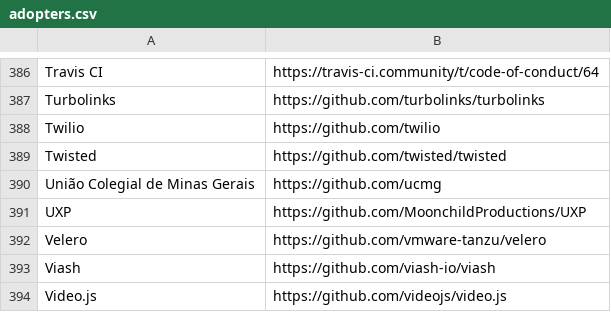
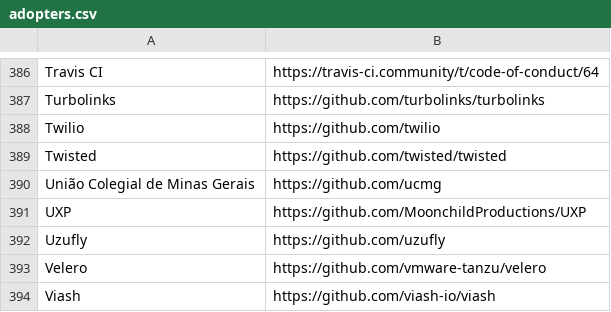
Before and after one commit to EthicalSource/contributor_covenant, a CSV file: static/adopters.csv, drawn as a sheet; only a part is shown, gaps mark what is left out; the shorter side is filled out with more unchanged rows.

Commit message:
Uzufly adopted ‹Contributor Covenant› for all its repositories
(thanks @tobie for the hint and pointers to EthicalSource's initiatives!)

```diff
--- a/static/adopters.csv
+++ b/static/adopters.csv
@@ -391,2 +391,3 @@ União Colegial de Minas Gerais, https://github.com/ucmg
 UXP, https://github.com/MoonchildProductions/UXP
+Uzufly,https://github.com/uzufly
 Velero, https://github.com/vmware-tanzu/velero
```
